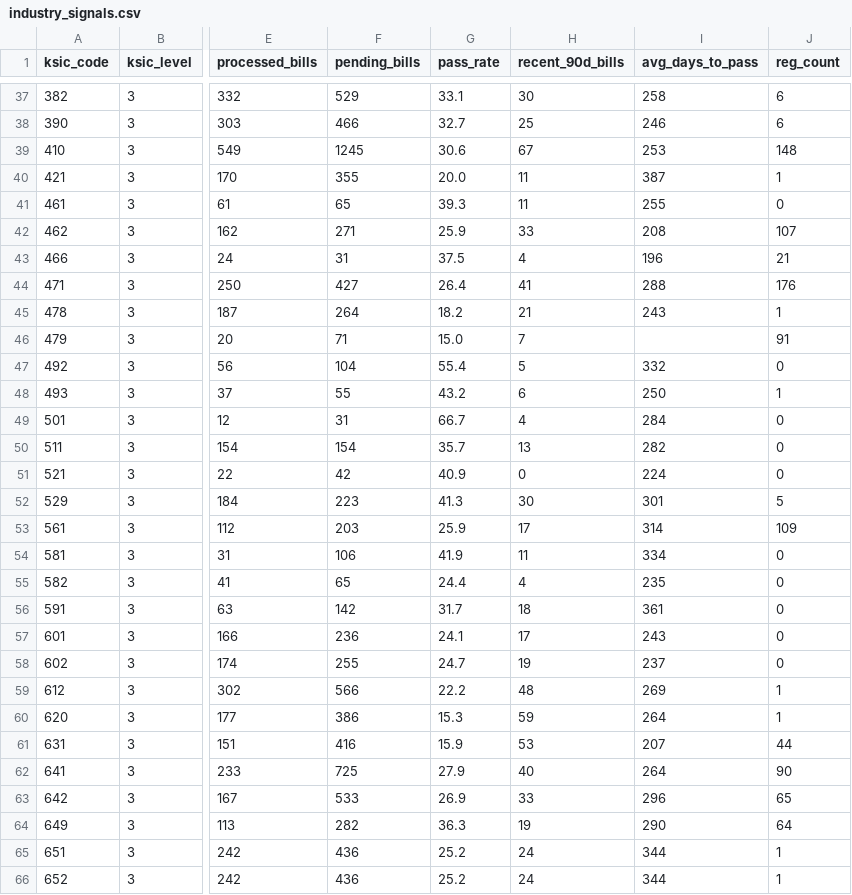
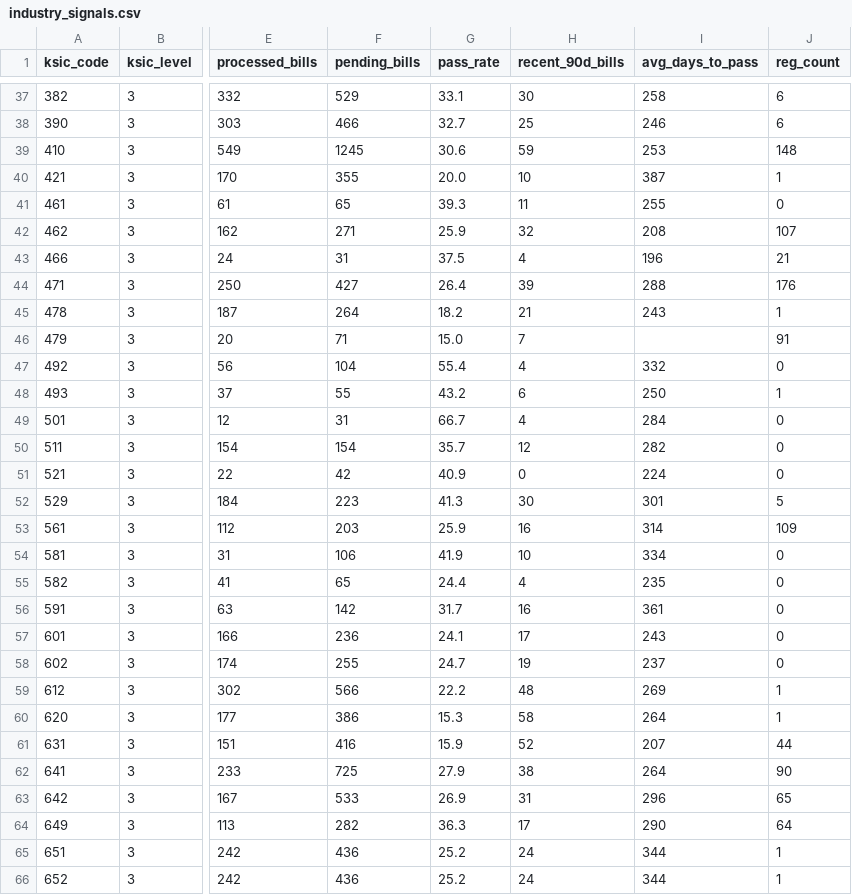
Before and after one commit to Indexnlog/legiscope, a CSV file: signals/industry_signals.csv, drawn as a sheet; only a part is shown, gaps mark what is left out; the diff covers the shown part only; the diff names each change by its address in the sheet, - before the commit and + after, or states it on an @@ line.

```diff
--- a/signals/industry_signals.csv
+++ b/signals/industry_signals.csv
-H39 (recent_90d_bills): 67
+H39 (recent_90d_bills): 59
-H40 (recent_90d_bills): 11
+H40 (recent_90d_bills): 10
-H42 (recent_90d_bills): 33
+H42 (recent_90d_bills): 32
-H44 (recent_90d_bills): 41
+H44 (recent_90d_bills): 39
-H47 (recent_90d_bills): 5
+H47 (recent_90d_bills): 4
-H50 (recent_90d_bills): 13
+H50 (recent_90d_bills): 12
-H53 (recent_90d_bills): 17
+H53 (recent_90d_bills): 16
-H54 (recent_90d_bills): 11
+H54 (recent_90d_bills): 10
-H56 (recent_90d_bills): 18
+H56 (recent_90d_bills): 16
-H60 (recent_90d_bills): 59
+H60 (recent_90d_bills): 58
-H61 (recent_90d_bills): 53
+H61 (recent_90d_bills): 52
-H62 (recent_90d_bills): 40
+H62 (recent_90d_bills): 38
-H63 (recent_90d_bills): 33
+H63 (recent_90d_bills): 31
-H64 (recent_90d_bills): 19
+H64 (recent_90d_bills): 17
```
Also changed, not shown: 16 edited cells elsewhere in this file, signals/industry_signals_l1.csv, 1 other file.
